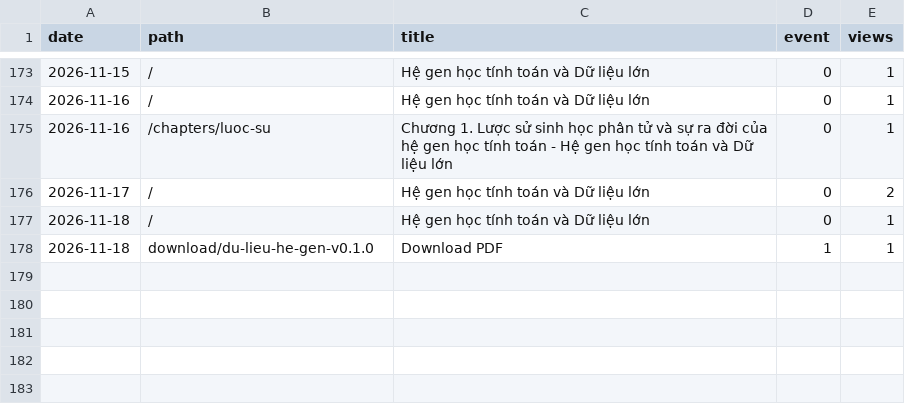
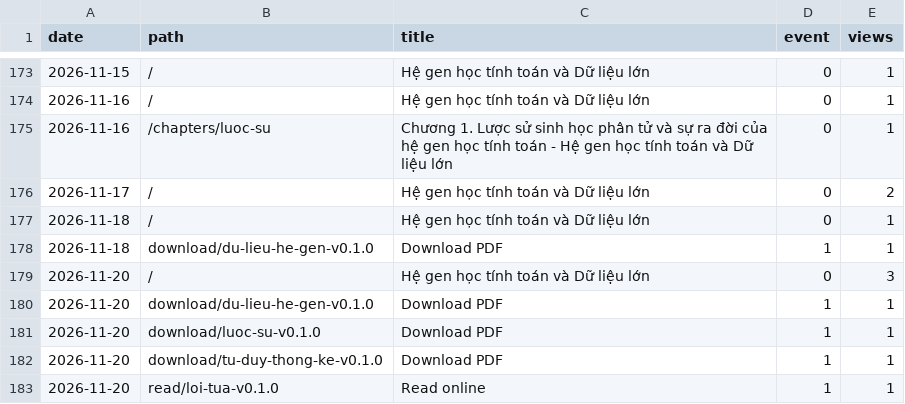
Before and after one commit to datngu/genomics_book, a CSV file: stats/views.csv, drawn as a sheet; only a part is shown, gaps mark what is left out; the diff names each change by its address in the sheet, - before the commit and + after, or states it on an @@ line.

```diff
--- a/stats/views.csv
+++ b/stats/views.csv
+row 179: 2026-11-20 | / | Hệ gen học tính toán và Dữ liệu lớn | 0 | 3
+row 180: 2026-11-20 | download/du-lieu-he-gen-v0.1.0 | Download PDF | 1 | 1
+row 181: 2026-11-20 | download/luoc-su-v0.1.0 | Download PDF | 1 | 1
+row 182: 2026-11-20 | download/tu-duy-thong-ke-v0.1.0 | Download PDF | 1 | 1
+row 183: 2026-11-20 | read/loi-tua-v0.1.0 | Read online | 1 | 1
```
Also changed, not shown: stats/downloads.csv, 1 other file.
